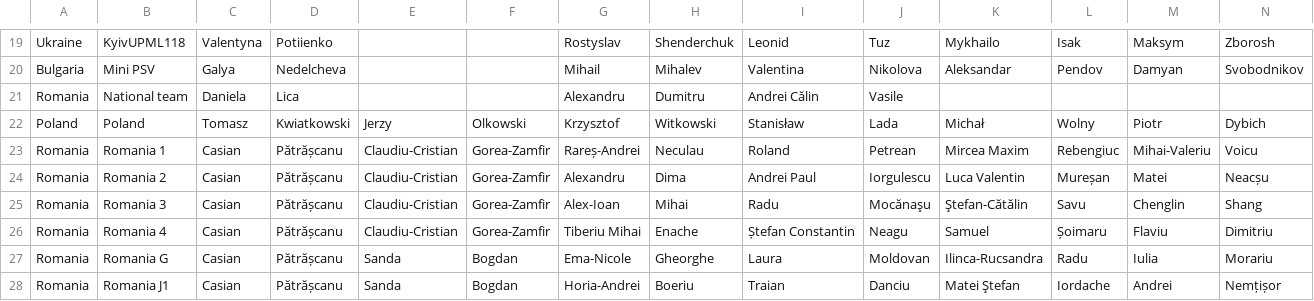
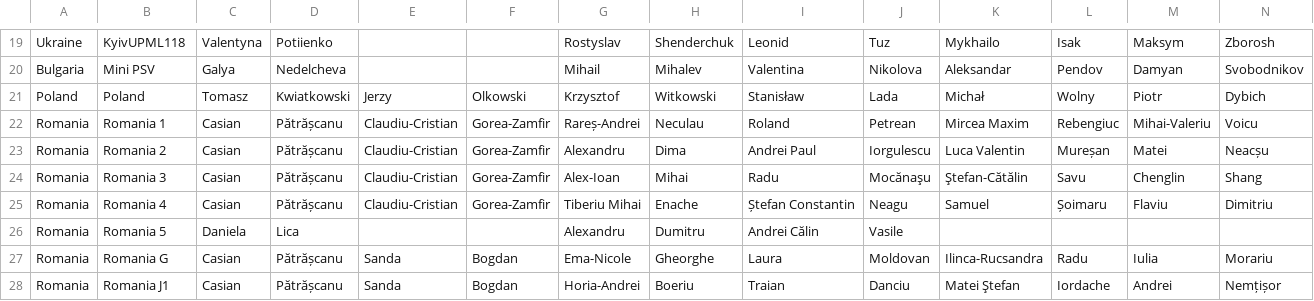
Before and after one commit to RaresAnghel08/rmi-website, a CSV file: rmi_2025/csv/2025_cleaned_registrations.csv, drawn as a sheet; only a part is shown, gaps mark what is left out; removed rows and columns are numbered as before the commit, all else as after; the diff names each change by its address in the sheet, - before the commit and + after, or states it on an @@ line.

Commit message:
Update site for RMI 2025: change titles, add Romania 5 team, and update news announcement

```diff
--- a/rmi_2025/csv/2025_cleaned_registrations.csv
+++ b/rmi_2025/csv/2025_cleaned_registrations.csv
-row 21: Romania | National team | Daniela | Lica |  |  | Alexandru | Dumitru | Andrei Călin | Vasile
+row 26: Romania | Romania 5 | Daniela | Lica |  |  | Alexandru | Dumitru | Andrei Călin | Vasile
```
Also changed, not shown: rmi_2025/csv/2025_merged_registrations.csv, rmi_2025/csv/2025_online_4.csv, 7 other files.
